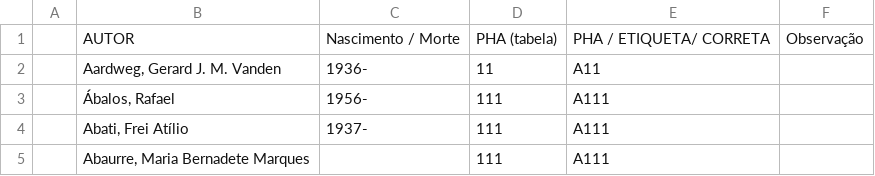
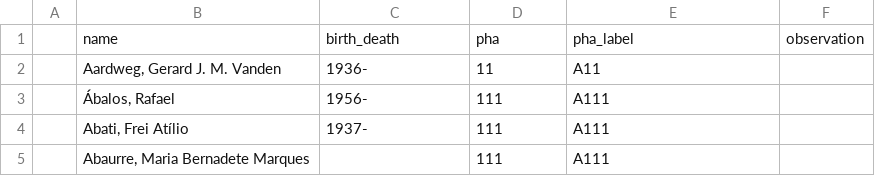
Before and after one commit to PJI110-0031/biblioteca_chico_leme, a CSV file: books/management/commands/csv/authors.csv, drawn as a sheet; only a part is shown.

Commit message:
Adding books and subjects

```diff
--- a/books/management/commands/csv/authors.csv
+++ b/books/management/commands/csv/authors.csv
@@ -1,2 +1,2 @@
-,AUTOR,Nascimento / Morte,PHA (tabela),PHA / ETIQUETA/  CORRETA,Observação
+,name,birth_death,pha,pha_label,observation
 ,"Aardweg, Gerard J. M. Vanden",1936-,11,A11,
```
Also changed, not shown: 8 other files.
